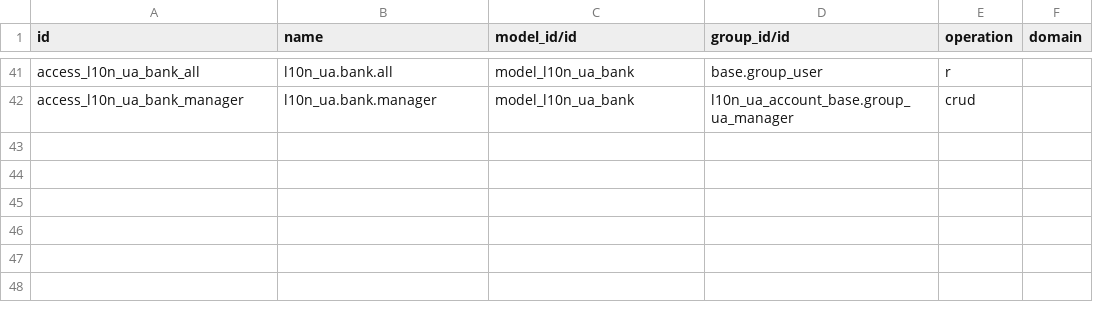
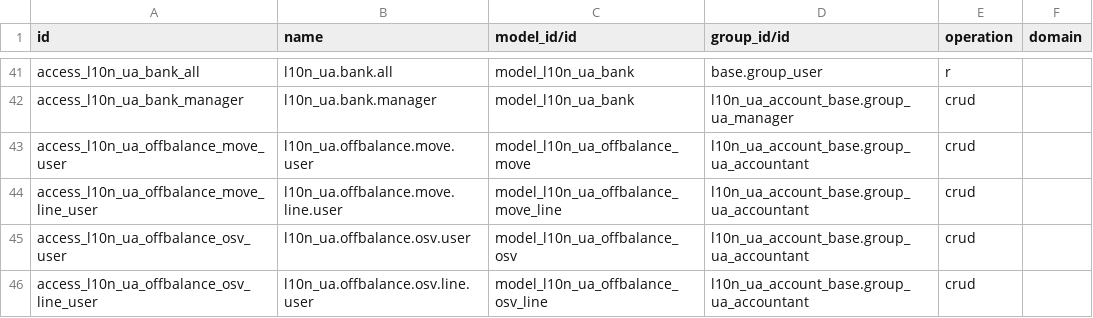
Before and after one commit to NadozirnySvyatoslav/l10n_ua, a CSV file: l10n_ua_account_base/security/ir.access.csv, drawn as a sheet; only a part is shown, gaps mark what is left out; the diff names each change by its address in the sheet, - before the commit and + after, or states it on an @@ line.

```diff
--- a/l10n_ua_account_base/security/ir.access.csv
+++ b/l10n_ua_account_base/security/ir.access.csv
+row 43: access_l10n_ua_offbalance_move_user | l10n_ua.offbalance.move.user | model_l10n_ua_offbalance_move | l10n_ua_account_base.group_ua_accountant | crud
+row 44: access_l10n_ua_offbalance_move_line_user | l10n_ua.offbalance.move.line.user | model_l10n_ua_offbalance_move_line | l10n_ua_account_base.group_ua_accountant | crud
+row 45: access_l10n_ua_offbalance_osv_user | l10n_ua.offbalance.osv.user | model_l10n_ua_offbalance_osv | l10n_ua_account_base.group_ua_accountant | crud
+row 46: access_l10n_ua_offbalance_osv_line_user | l10n_ua.offbalance.osv.line.user | model_l10n_ua_offbalance_osv_line | l10n_ua_account_base.group_ua_accountant | crud
```
Also changed, not shown: 19 other files.
